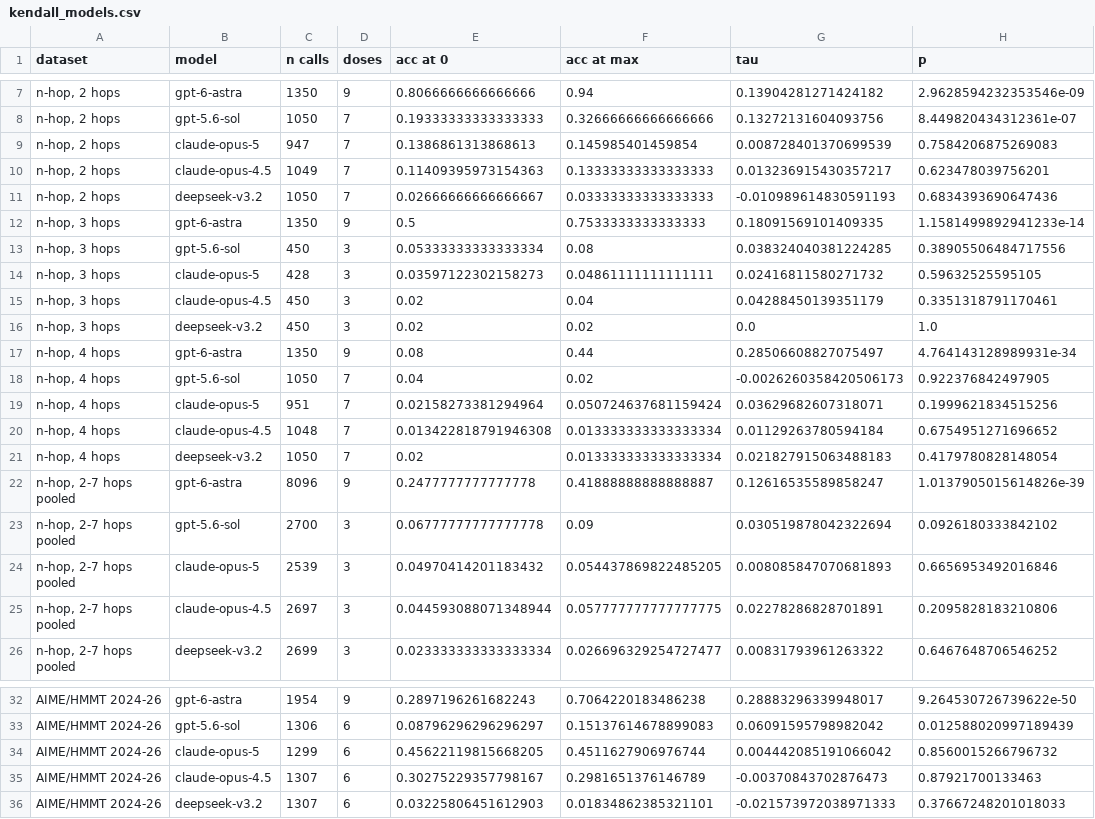
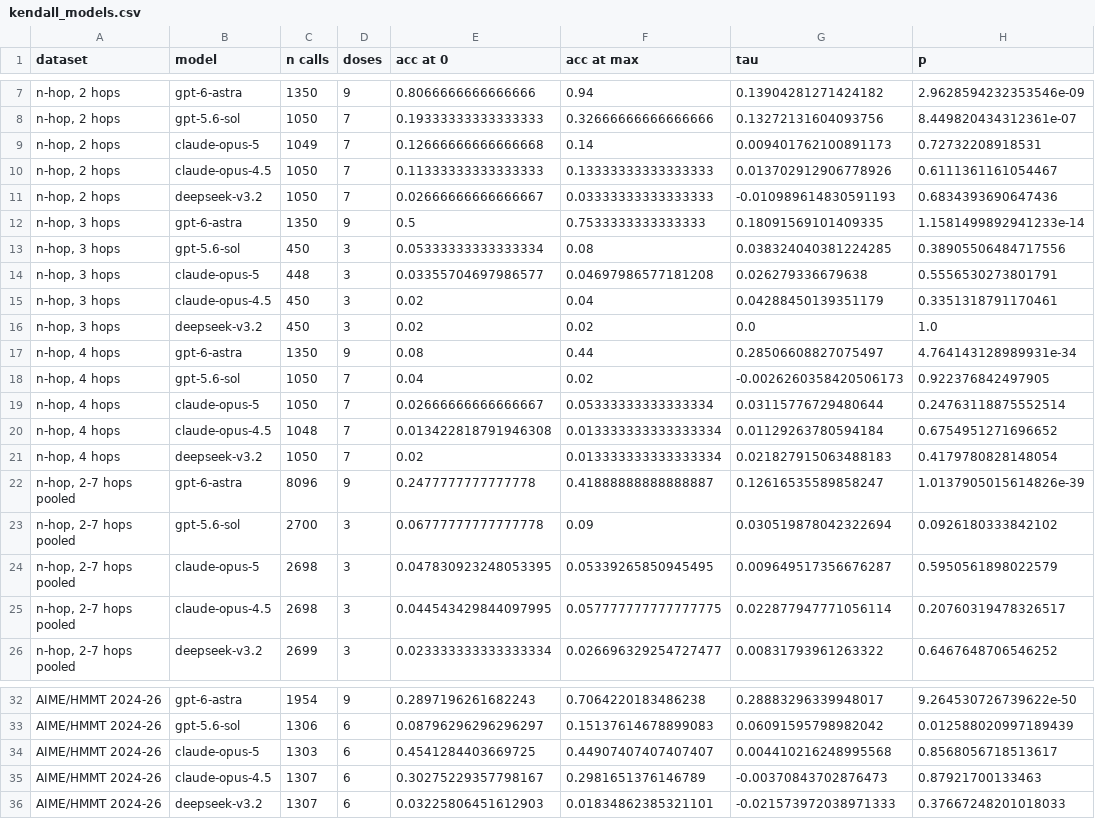
Before and after one commit to redwoodresearch/astra-filler-tokens, a CSV file: results/main/kendall_models.csv, drawn as a sheet; only a part is shown, gaps mark what is left out; the diff names each change by its address in the sheet, - before the commit and + after, or states it on an @@ line.

```diff
--- a/results/main/kendall_models.csv
+++ b/results/main/kendall_models.csv
-C9 (n calls): 947
+C9 (n calls): 1049
-E9 (acc at 0): 0.1386861313868613
+E9 (acc at 0): 0.12666666666666668
-F9 (acc at max): 0.145985401459854
+F9 (acc at max): 0.14
-G9 (tau): 0.008728401370699539
+G9 (tau): 0.009401762100891173
-H9 (p): 0.7584206875269083
+H9 (p): 0.72732208918531
-C10 (n calls): 1049
+C10 (n calls): 1050
-E10 (acc at 0): 0.11409395973154363
+E10 (acc at 0): 0.11333333333333333
-G10 (tau): 0.013236915430357217
+G10 (tau): 0.013702912906778926
-H10 (p): 0.623478039756201
+H10 (p): 0.6111361161054467
-C14 (n calls): 428
+C14 (n calls): 448
-E14 (acc at 0): 0.03597122302158273
+E14 (acc at 0): 0.03355704697986577
-F14 (acc at max): 0.04861111111111111
+F14 (acc at max): 0.04697986577181208
-G14 (tau): 0.02416811580271732
+G14 (tau): 0.026279336679638
-H14 (p): 0.59632525595105
+H14 (p): 0.5556530273801791
-C19 (n calls): 951
+C19 (n calls): 1050
-E19 (acc at 0): 0.02158273381294964
+E19 (acc at 0): 0.02666666666666667
-F19 (acc at max): 0.050724637681159424
+F19 (acc at max): 0.05333333333333334
-G19 (tau): 0.03629682607318071
+G19 (tau): 0.03115776729480644
-H19 (p): 0.1999621834515256
+H19 (p): 0.24763118875552514
-C24 (n calls): 2539
+C24 (n calls): 2698
-E24 (acc at 0): 0.04970414201183432
+E24 (acc at 0): 0.047830923248053395
-F24 (acc at max): 0.054437869822485205
+F24 (acc at max): 0.05339265850945495
-G24 (tau): 0.008085847070681893
+G24 (tau): 0.009649517356676287
-H24 (p): 0.6656953492016846
+H24 (p): 0.5950561898022579
-C25 (n calls): 2697
+C25 (n calls): 2698
-E25 (acc at 0): 0.044593088071348944
+E25 (acc at 0): 0.044543429844097995
-G25 (tau): 0.02278286828701891
+G25 (tau): 0.022877947771056114
-H25 (p): 0.2095828183210806
+H25 (p): 0.20760319478326517
-C34 (n calls): 1299
+C34 (n calls): 1303
-E34 (acc at 0): 0.45622119815668205
+E34 (acc at 0): 0.4541284403669725
-F34 (acc at max): 0.4511627906976744
+F34 (acc at max): 0.44907407407407407
-G34 (tau): 0.004442085191066042
+G34 (tau): 0.004410216248995568
-H34 (p): 0.8560015266796732
+H34 (p): 0.8568056718513617
```
Also changed, not shown: results/main/greenblatt/figs/greenblatt_counting_trend.csv, results/main/greenblatt/figs/greenblatt_replication.csv, 21 other files.
